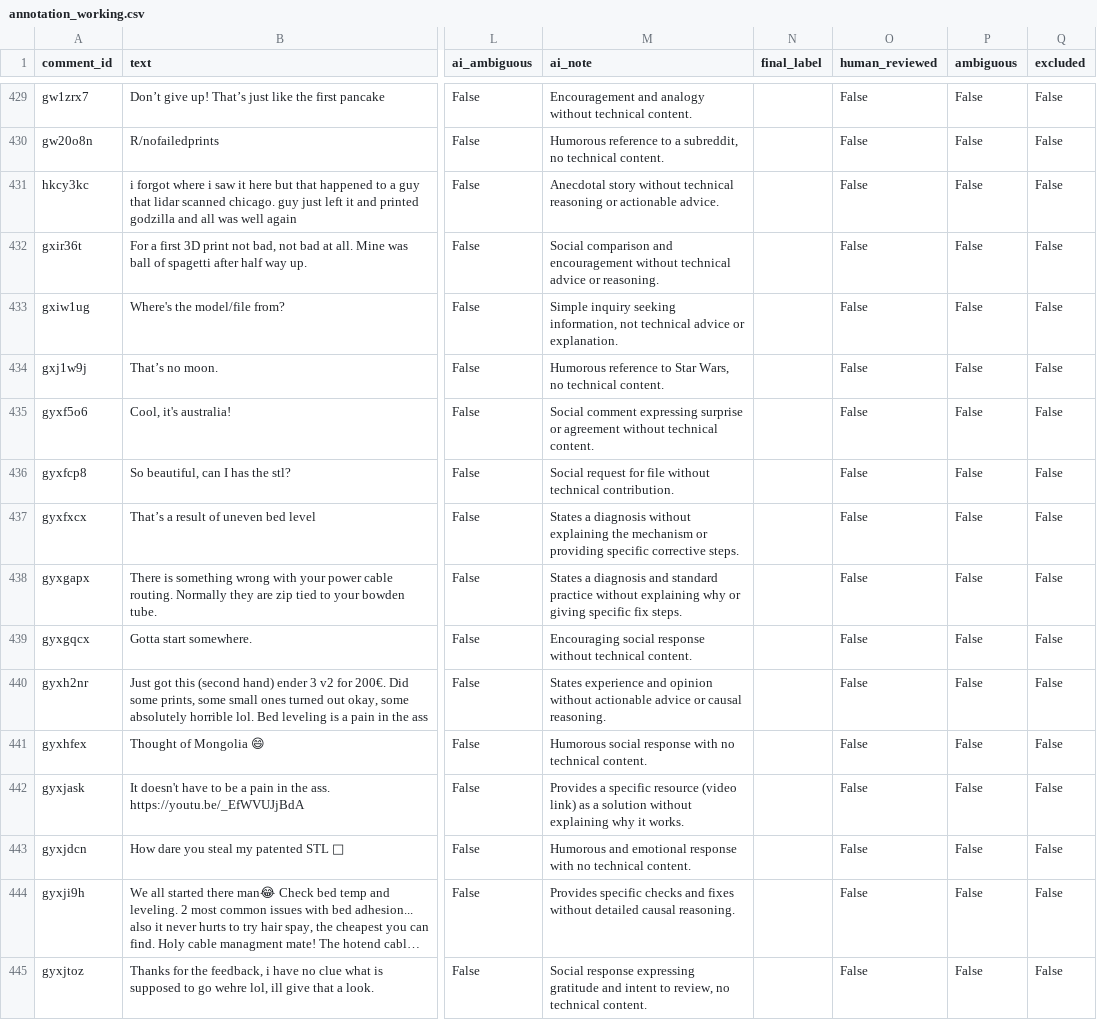
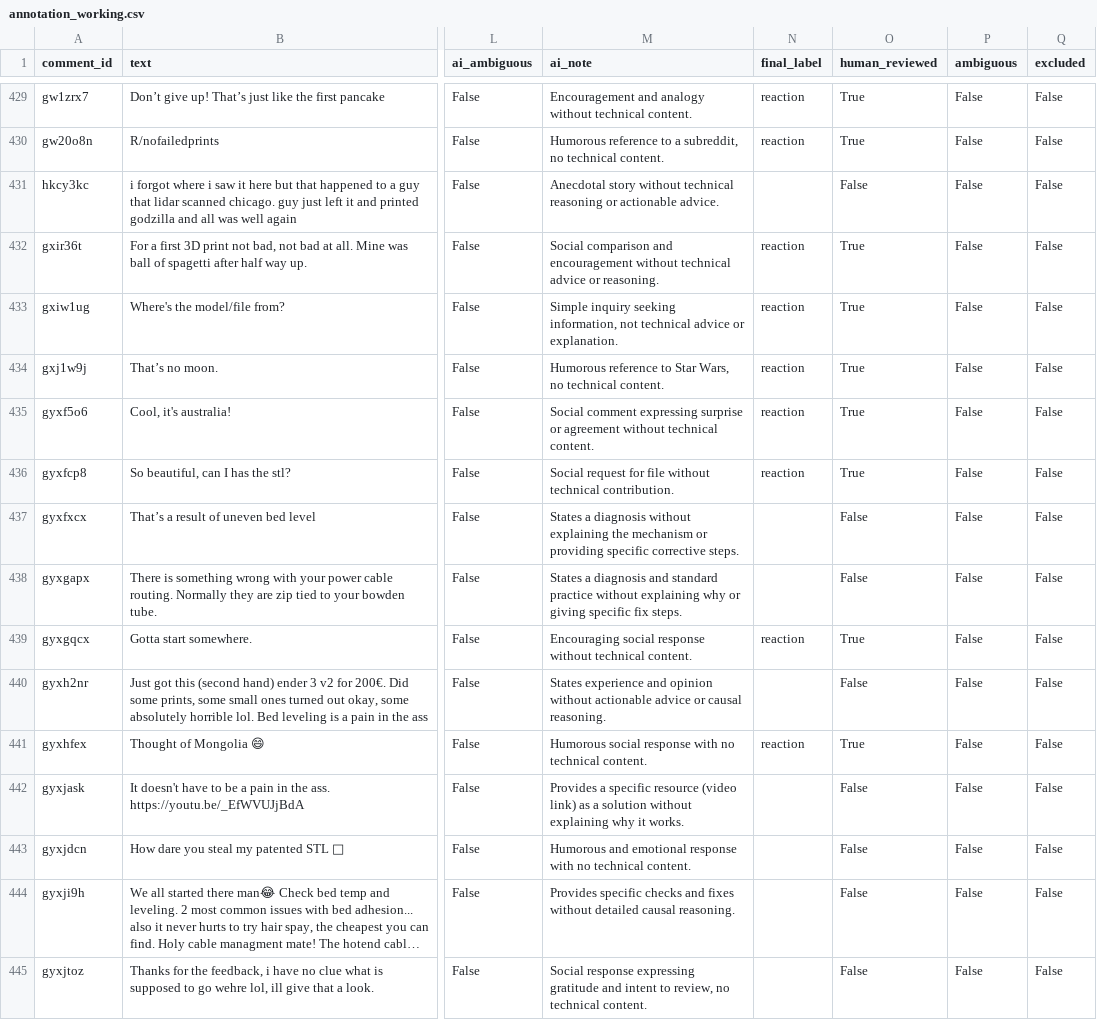
Before and after one commit to blayne-montaque/CSCI-485-Project-3, a CSV file: data/annotation_working.csv, drawn as a sheet; only a part is shown, gaps mark what is left out; long unchanged cells end in …; the diff covers the shown part only; the diff names each change by its address in the sheet, - before the commit and + after, or states it on an @@ line.

Commit message:
data: finalize human-reviewed TakeMeter dataset

```diff
--- a/data/annotation_working.csv
+++ b/data/annotation_working.csv
-N429:N430 (final_label): (empty)
+N429:N430 (final_label): reaction
-O429:O430 (human_reviewed): False
+O429:O430 (human_reviewed): True
-N432:N436 (final_label): (empty)
+N432:N436 (final_label): reaction
-O432:O436 (human_reviewed): False
+O432:O436 (human_reviewed): True
-N439 (final_label): (empty)
+N439 (final_label): reaction
-O439 (human_reviewed): False
+O439 (human_reviewed): True
-N441 (final_label): (empty)
+N441 (final_label): reaction
-O441 (human_reviewed): False
+O441 (human_reviewed): True
```
Also changed, not shown: 44 edited cells elsewhere in this file, 4 other files.
